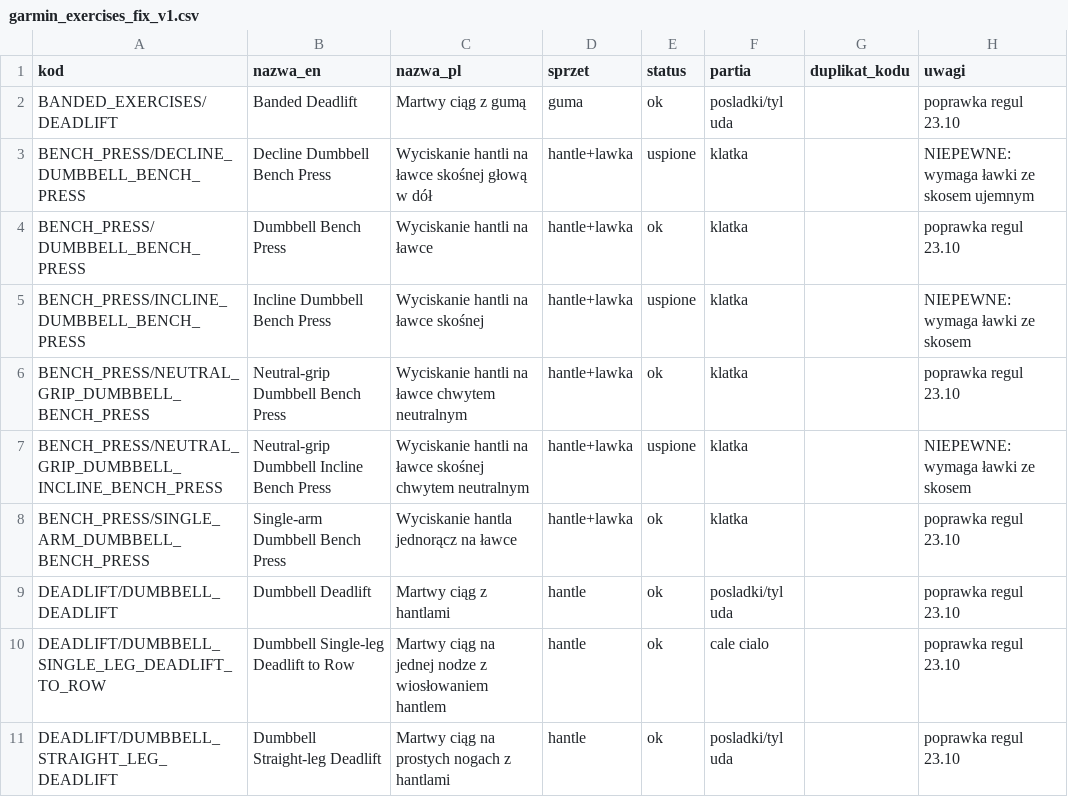
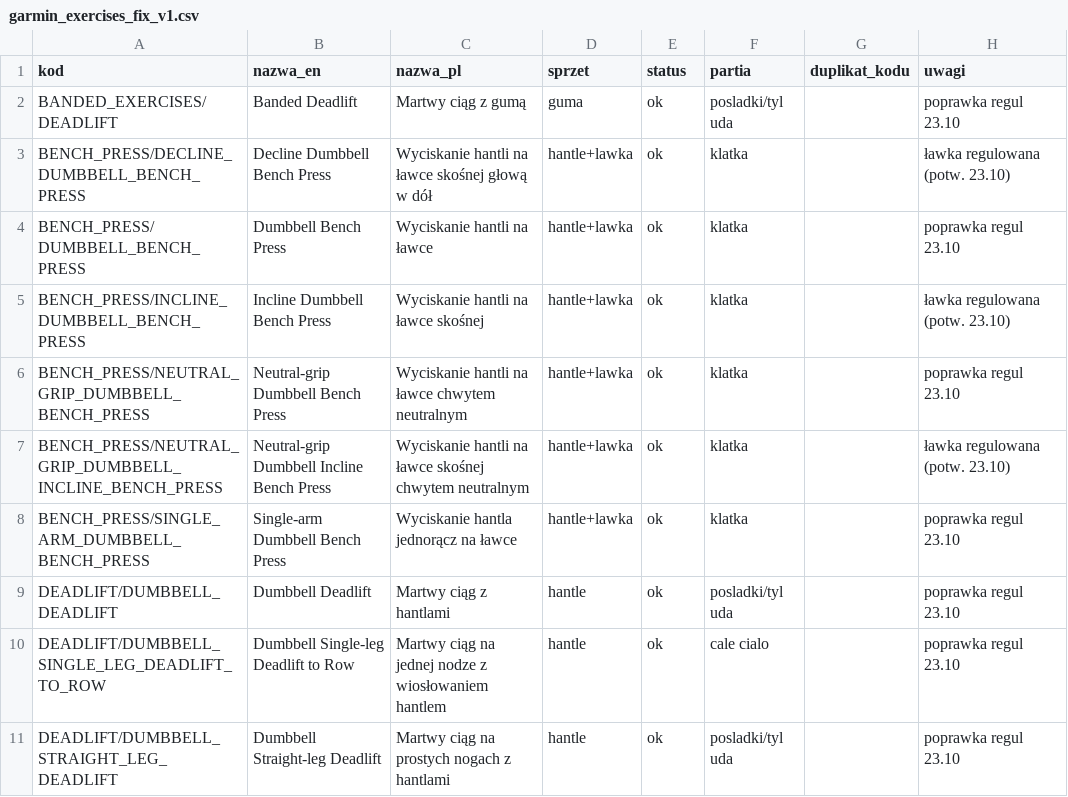
Before and after one commit to QbotMS/QbotQ, a CSV file: sql/garmin_exercises_fix_v1.csv, drawn as a sheet; only a part is shown.

Commit message:
TRENER v13: wysylka sesji silowej na Garmina (qbot_trener_garmin.py) + powiazanie 100 cwiczen z kodami Garmin, skos lawki odblokowany
Sesja: garmin-cw-2310

```diff
--- a/sql/garmin_exercises_fix_v1.csv
+++ b/sql/garmin_exercises_fix_v1.csv
@@ -2,7 +2,7 @@ kod;nazwa_en;nazwa_pl;sprzet;status;partia;duplikat_kodu;uwagi
 BANDED_EXERCISES/DEADLIFT;Banded Deadlift;Martwy ciąg z gumą;guma;ok;posladki/tyl uda;;poprawka regul 23.10
-BENCH_PRESS/DECLINE_DUMBBELL_BENCH_PRESS;Decline Dumbbell Bench Press;Wyciskanie hantli na ławce skośnej głową w dół;hantle+lawka;uspione;klatka;;NIEPEWNE: wymaga ławki ze skosem ujemnym
+BENCH_PRESS/DECLINE_DUMBBELL_BENCH_PRESS;Decline Dumbbell Bench Press;Wyciskanie hantli na ławce skośnej głową w dół;hantle+lawka;ok;klatka;;ławka regulowana (potw. 23.10)
 BENCH_PRESS/DUMBBELL_BENCH_PRESS;Dumbbell Bench Press;Wyciskanie hantli na ławce;hantle+lawka;ok;klatka;;poprawka regul 23.10
-BENCH_PRESS/INCLINE_DUMBBELL_BENCH_PRESS;Incline Dumbbell Bench Press;Wyciskanie hantli na ławce skośnej;hantle+lawka;uspione;klatka;;NIEPEWNE: wymaga ławki ze skosem
+BENCH_PRESS/INCLINE_DUMBBELL_BENCH_PRESS;Incline Dumbbell Bench Press;Wyciskanie hantli na ławce skośnej;hantle+lawka;ok;klatka;;ławka regulowana (potw. 23.10)
 BENCH_PRESS/NEUTRAL_GRIP_DUMBBELL_BENCH_PRESS;Neutral-grip Dumbbell Bench Press;Wyciskanie hantli na ławce chwytem neutralnym;hantle+lawka;ok;klatka;;poprawka regul 23.10
-BENCH_PRESS/NEUTRAL_GRIP_DUMBBELL_INCLINE_BENCH_PRESS;Neutral-grip Dumbbell Incline Bench Press;Wyciskanie hantli na ławce skośnej chwytem neutralnym;hantle+lawka;uspione;klatka;;NIEPEWNE: wymaga ławki ze skosem
+BENCH_PRESS/NEUTRAL_GRIP_DUMBBELL_INCLINE_BENCH_PRESS;Neutral-grip Dumbbell Incline Bench Press;Wyciskanie hantli na ławce skośnej chwytem neutralnym;hantle+lawka;ok;klatka;;ławka regulowana (potw. 23.10)
 BENCH_PRESS/SINGLE_ARM_DUMBBELL_BENCH_PRESS;Single-arm Dumbbell Bench Press;Wyciskanie hantla jednorącz na ławce;hantle+lawka;ok;klatka;;poprawka regul 23.10
```
Also changed, not shown: 6 other files.
